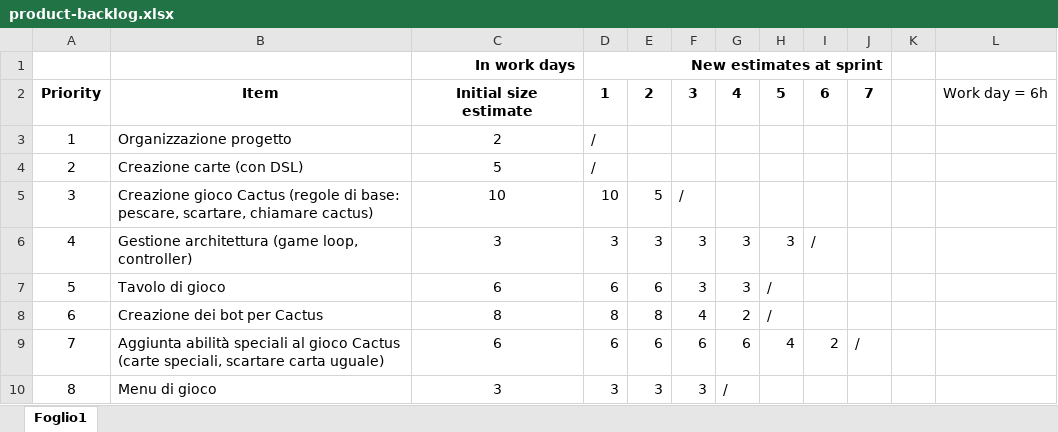
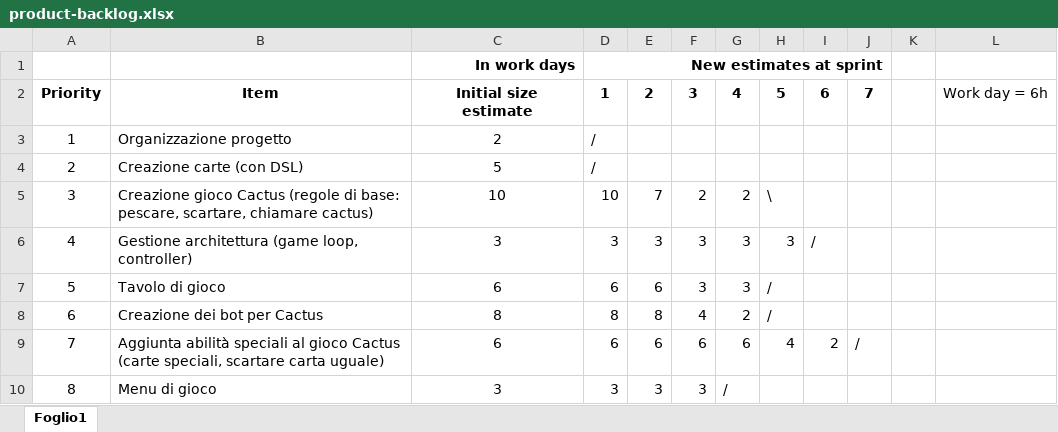
Before and after one commit to EmanueleArte/PPS-23-cactus, an Excel workbook: docs/process/product-backlog.xlsx, sheet Foglio1, drawn as a sheet; values as stored, in another font and other column widths than the file's, no borders; charts and pictures not drawn; the diff names each change by its address in the sheet, - before the commit and + after, or states it on an @@ line.

Commit message:
Minor fix to backlog

```diff
--- a/docs/process/product-backlog.xlsx (sheet Foglio1)
+++ b/docs/process/product-backlog.xlsx (sheet Foglio1)
-E5: 5
+E5: 7
-F5: /
+F5: 2
-G5: (empty)
+G5: 2
-H5: (empty)
+H5: \
```
Also changed, not shown: charts or pictures.
